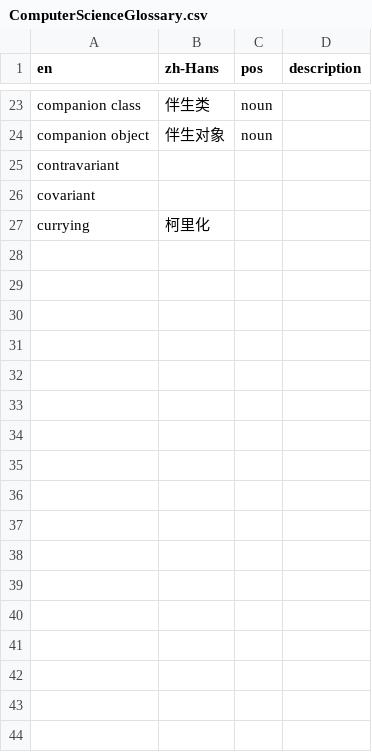
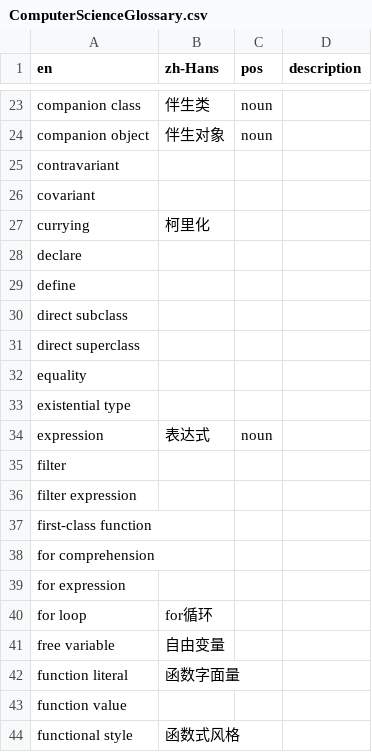
Before and after one commit to ReactivePlatform/ComputerScienceGlossary.csv, a CSV file: ComputerScienceGlossary.csv, drawn as a sheet; only a part is shown, gaps mark what is left out; the diff names each change by its address in the sheet, - before the commit and + after, or states it on an @@ line.

Commit message:
more

```diff
--- a/ComputerScienceGlossary.csv
+++ b/ComputerScienceGlossary.csv
+row 28: declare
+row 29: define
+row 30: direct subclass
+row 31: direct superclass
+row 32: equality
+row 33: existential type
+row 34: expression | 表达式 | noun
+row 35: filter
+row 36: filter expression
+row 37: first-class function
+row 38: for comprehension
+row 39: for expression
+row 40: for loop | for循环
+row 41: free variable | 自由变量
+row 42: function literal | 函数字面量
+row 43: function value
+row 44: functional style | 函数式风格
```
